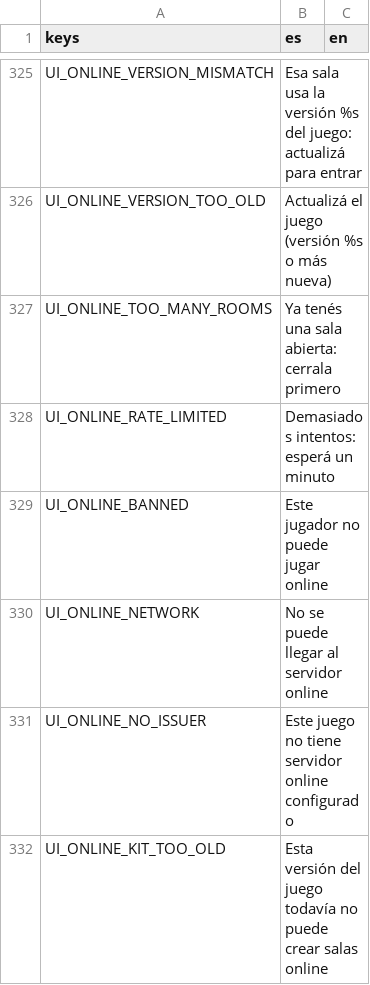
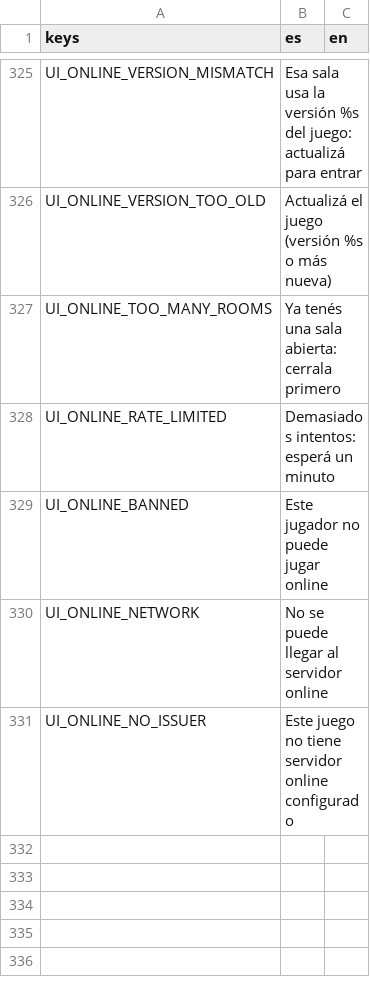
Before and after one commit to Joelnicolass/sacproject, a CSV file: game/data/i18n/strings.csv, drawn as a sheet; only a part is shown, gaps mark what is left out.

```diff
--- a/game/data/i18n/strings.csv
+++ b/game/data/i18n/strings.csv
@@ -332,2 +332 @@ UI_ONLINE_NETWORK,No se puede llegar al servidor online,
 UI_ONLINE_NO_ISSUER,Este juego no tiene servidor online configurado,
-UI_ONLINE_KIT_TOO_OLD,Esta versión del juego todavía no puede crear salas online,
```
Also changed, not shown: 16 other files.
